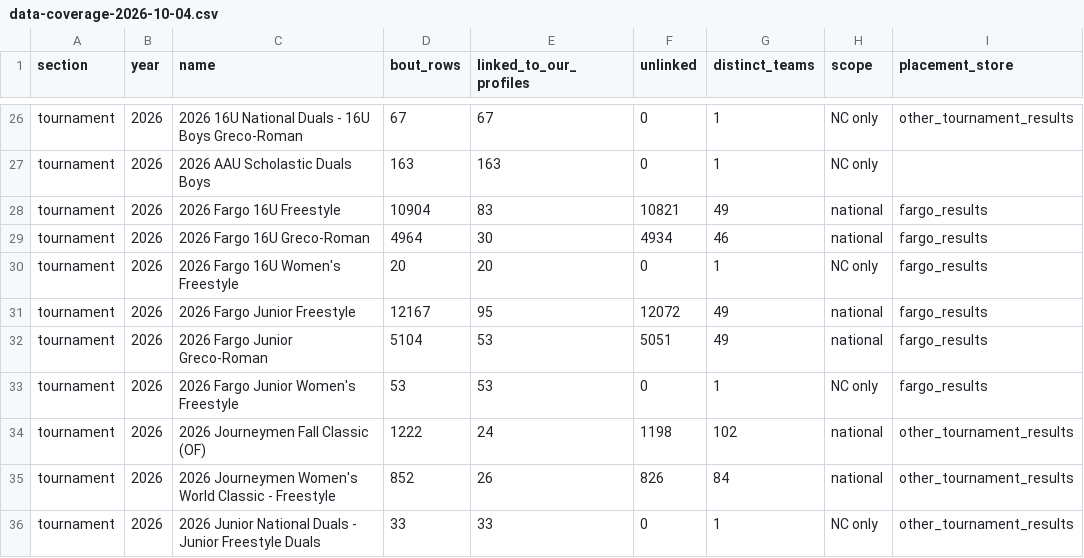
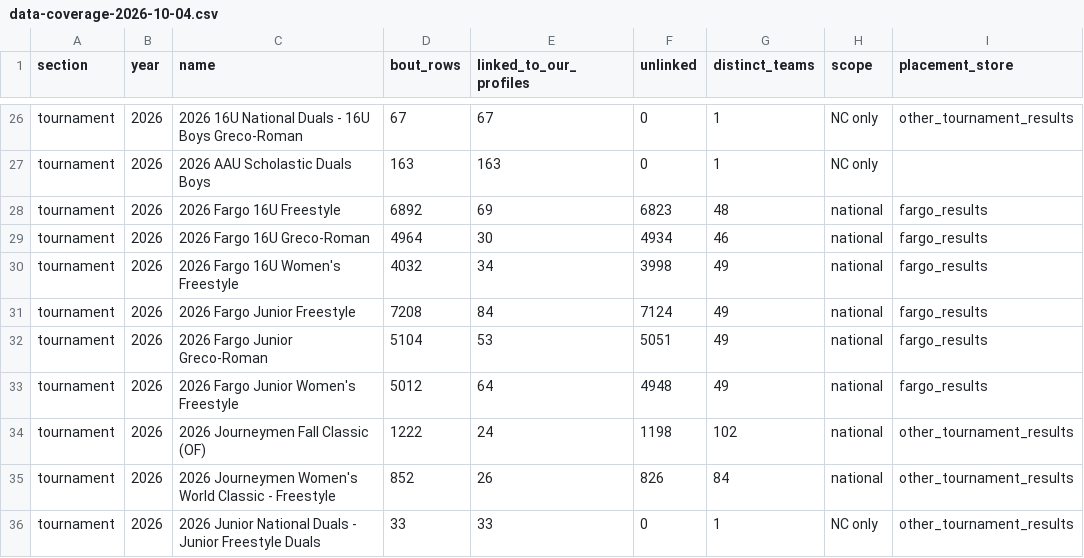
Before and after one commit to thehickeyclan/RecruitNC, a CSV file: ranking-snapshots/data-coverage-2026-10-04.csv, drawn as a sheet; only a part is shown, gaps mark what is left out; the diff covers the shown part only; the diff names each change by its address in the sheet, - before the commit and + after, or states it on an @@ line.

```diff
--- a/ranking-snapshots/data-coverage-2026-10-04.csv
+++ b/ranking-snapshots/data-coverage-2026-10-04.csv
-D28 (bout_rows): 10904
+D28 (bout_rows): 6892
-E28 (linked_to_our_profiles): 83
+E28 (linked_to_our_profiles): 69
-F28 (unlinked): 10821
+F28 (unlinked): 6823
-G28 (distinct_teams): 49
+G28 (distinct_teams): 48
-D30 (bout_rows): 20
+D30 (bout_rows): 4032
-E30 (linked_to_our_profiles): 20
+E30 (linked_to_our_profiles): 34
-F30 (unlinked): 0
+F30 (unlinked): 3998
-G30 (distinct_teams): 1
+G30 (distinct_teams): 49
-H30 (scope): NC only
+H30 (scope): national
-D31 (bout_rows): 12167
+D31 (bout_rows): 7208
-E31 (linked_to_our_profiles): 95
+E31 (linked_to_our_profiles): 84
-F31 (unlinked): 12072
+F31 (unlinked): 7124
-D33 (bout_rows): 53
+D33 (bout_rows): 5012
-E33 (linked_to_our_profiles): 53
+E33 (linked_to_our_profiles): 64
-F33 (unlinked): 0
+F33 (unlinked): 4948
-G33 (distinct_teams): 1
+G33 (distinct_teams): 49
-H33 (scope): NC only
+H33 (scope): national
```
Also changed, not shown: 14 added rows and 17 edited cells elsewhere in this file, 4 other files.
